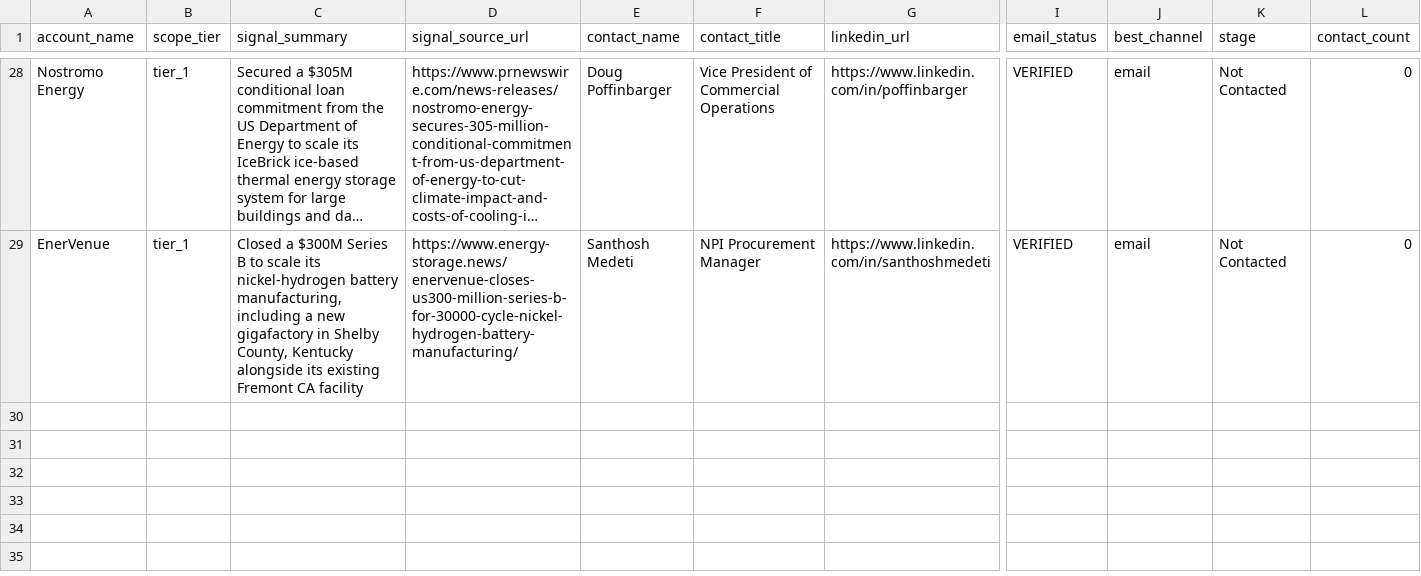
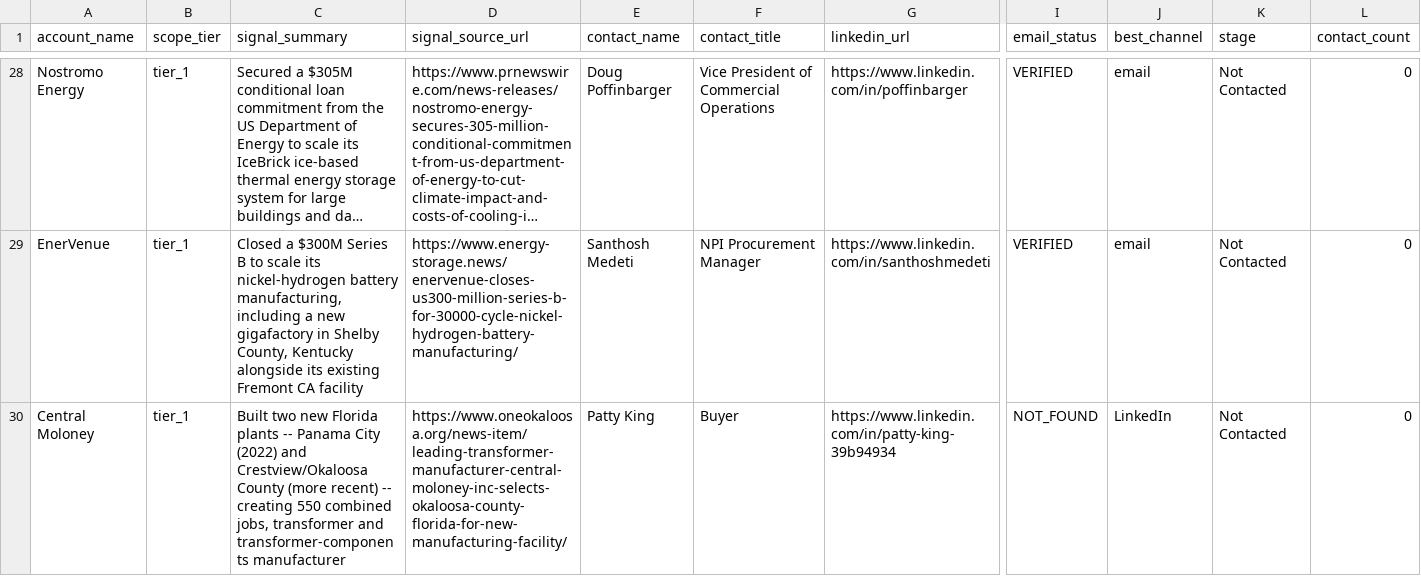
Before and after one commit to Aldchiw/prima-gtm-skills, a CSV file: output/leads_final.csv, drawn as a sheet; only a part is shown, gaps mark what is left out; long unchanged cells end in …; rows hold the shown columns only; the diff names each change by its address in the sheet, - before the commit and + after, or states it on an @@ line.

```diff
--- a/output/leads_final.csv
+++ b/output/leads_final.csv
+row 30: Central Moloney | tier_1 | Built two new Florida plants -- Panama City (2022) and Crestview/Okaloosa County (more recent) -- creating 550 combined jobs, transformer and transformer-components manufacturer | https://www.oneokaloosa.org/news-item/leading-transformer-manufacturer-central-moloney-inc-selects-okaloosa-county-florida-for-new-manufacturing-facility/ | Patty King | Buyer | https://www.linkedin.com/in/patty-king-39b94934 | NOT_FOUND | LinkedIn | Not Contacted | 0
```
Also changed, not shown: output/accounts_processed.csv.
